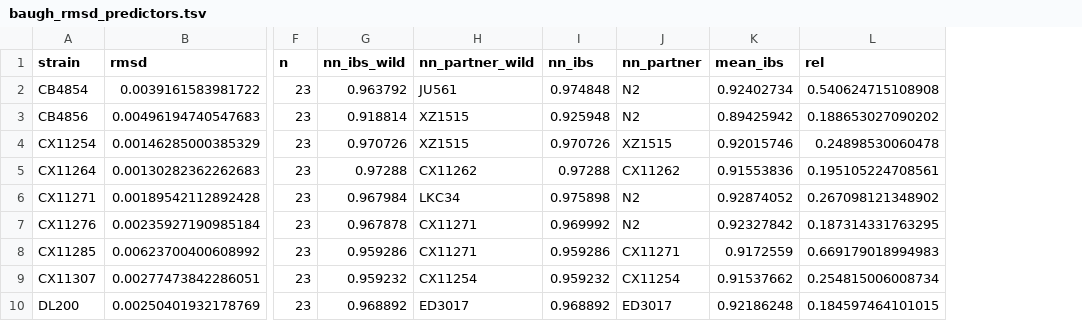
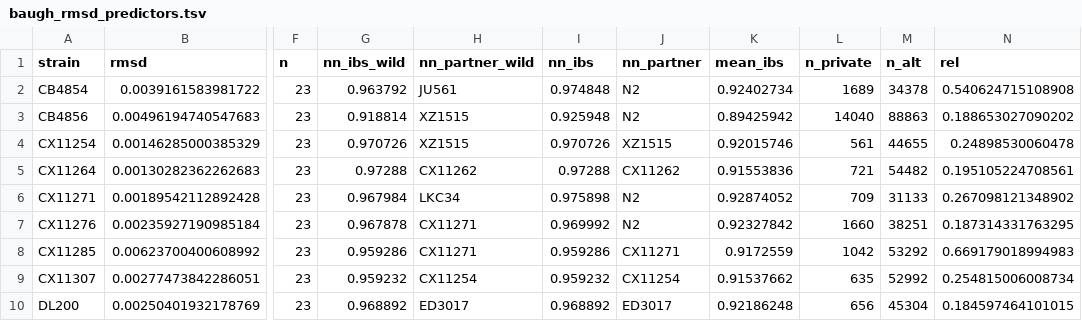
Before and after one commit to Thatguy027/Bulk_GWA_Manuscript, a TSV file: plots/diagnostics/baugh_rmsd_predictors.tsv, drawn as a sheet; only a part is shown, gaps mark what is left out; the diff names each change by its address in the sheet, - before the commit and + after, or states it on an @@ line.

```diff
--- a/plots/diagnostics/baugh_rmsd_predictors.tsv
+++ b/plots/diagnostics/baugh_rmsd_predictors.tsv
+column L (n_private), rows 2-10: 1689 | 14040 | 561 | 721 | 709 | 1660 | 1042 | 635 | 656
+column M (n_alt), rows 2-10: 34378 | 88863 | 44655 | 54482 | 31133 | 38251 | 53292 | 52992 | 45304
```
Also changed, not shown: 4 other files.
